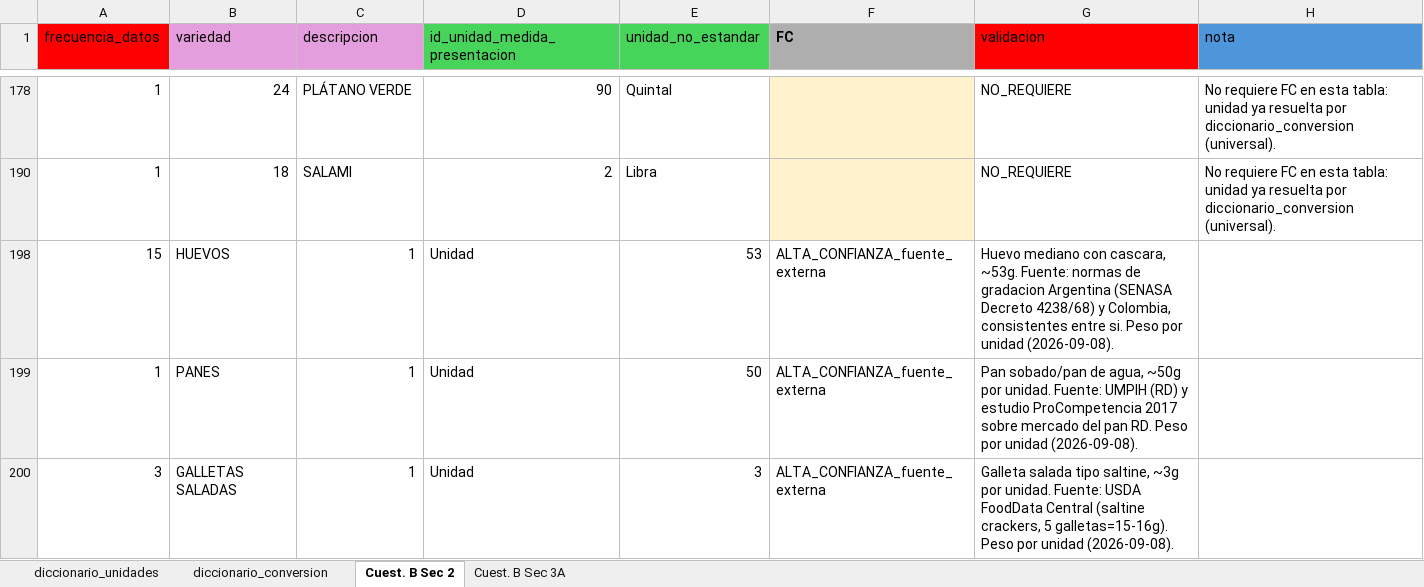
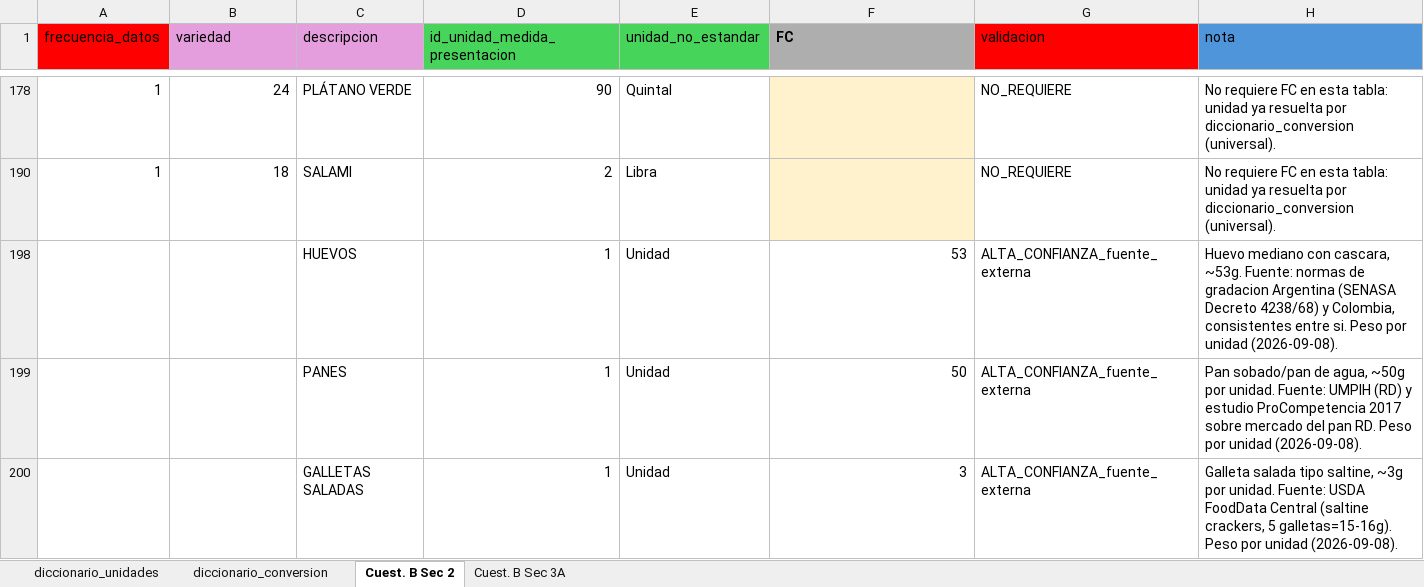
Before and after one commit to maicel1978/analisis_ENGIH2018, an Excel workbook: data/raw/data_raw_unidades.xlsx, sheet Cuest. B Sec 2, drawn as a sheet; only a part is shown, gaps mark what is left out; values as stored, in another font and other column widths than the file's, no borders; removed rows and columns are numbered as before the commit, all else as after; the diff names each change by its address in the sheet, - before the commit and + after, or states it on an @@ line.

Commit message:
Corregido bug de columnas (join error); peso por unidad 60%; documentada especificacion de Santiago sobre escenarios de fortificacion (audio 2026-09-09)

```diff
--- a/data/raw/data_raw_unidades.xlsx (sheet Cuest. B Sec 2)
+++ b/data/raw/data_raw_unidades.xlsx (sheet Cuest. B Sec 2)
-row 198: 15 | HUEVOS | 1 | Unidad | 53 | ALTA_CONFIANZA_fuente_externa | Huevo mediano con cascara, ~53g. Fuente: normas de gradacion Argentina (SENASA Decreto 4238/68) y Colombia, consistentes entre si. Peso por unidad (2026-09-08).
-row 199: 1 | PANES | 1 | Unidad | 50 | ALTA_CONFIANZA_fuente_externa | Pan sobado/pan de agua, ~50g por unidad. Fuente: UMPIH (RD) y estudio ProCompetencia 2017 sobre mercado del pan RD. Peso por unidad (2026-09-08).
-row 200: 3 | GALLETAS SALADAS | 1 | Unidad | 3 | ALTA_CONFIANZA_fuente_externa | Galleta salada tipo saltine, ~3g por unidad. Fuente: USDA FoodData Central (saltine crackers, 5 galletas=15-16g). Peso por unidad (2026-09-08).
+row 198:  |  | HUEVOS | 1 | Unidad | 53 | ALTA_CONFIANZA_fuente_externa | Huevo mediano con cascara, ~53g. Fuente: normas de gradacion Argentina (SENASA Decreto 4238/68) y Colombia, consistentes entre si. Peso por unidad (2026-09-08).
+row 199:  |  | PANES | 1 | Unidad | 50 | ALTA_CONFIANZA_fuente_externa | Pan sobado/pan de agua, ~50g por unidad. Fuente: UMPIH (RD) y estudio ProCompetencia 2017 sobre mercado del pan RD. Peso por unidad (2026-09-08).
+row 200:  |  | GALLETAS SALADAS | 1 | Unidad | 3 | ALTA_CONFIANZA_fuente_externa | Galleta salada tipo saltine, ~3g por unidad. Fuente: USDA FoodData Central (saltine crackers, 5 galletas=15-16g). Peso por unidad (2026-09-08).
```
Also changed, not shown: 1 other file.
